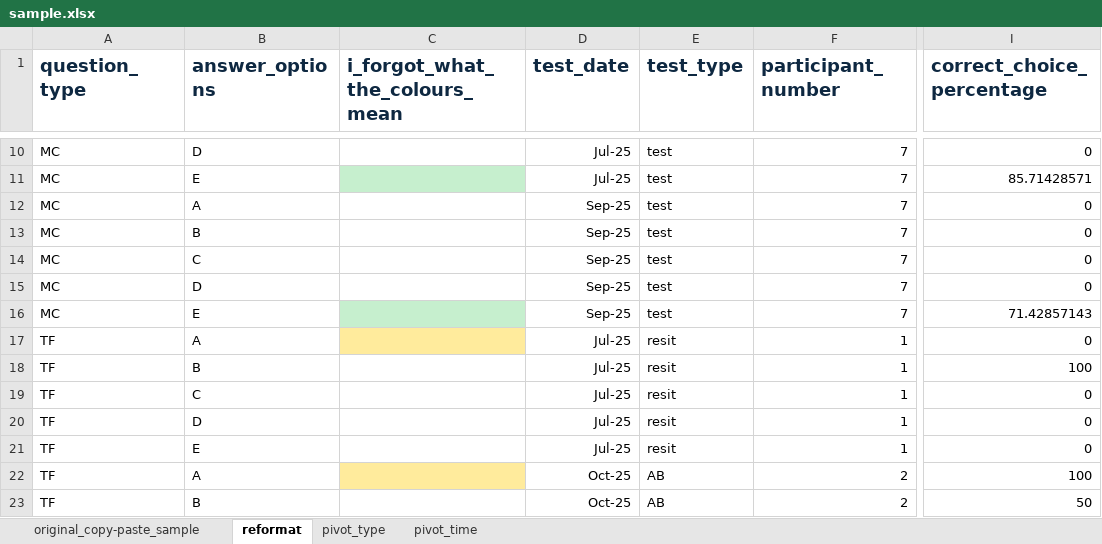
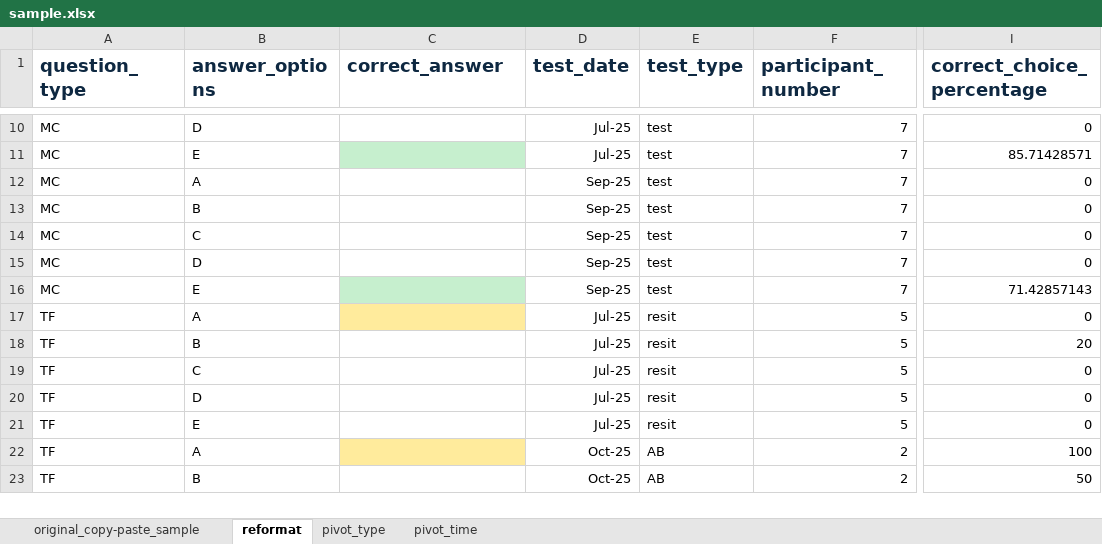
Before and after one commit to stillprocrastinating/UDP5WA4CF-UN03_back_end_development, an Excel workbook: sample.xlsx, sheet reformat, drawn as a sheet; only a part is shown, gaps mark what is left out; values as stored, in another font and other column widths than the file's, no borders; conditional formats not drawn; the diff names each change by its address in the sheet, - before the commit and + after, or states it on an @@ line.

Commit message:
correct typo lo1tf1

```diff
--- a/sample.xlsx (sheet reformat)
+++ b/sample.xlsx (sheet reformat)
-C1: i_forgot_what_the_colours_mean
+C1: correct_answer
-F17:F21 (participant_number): 1
+F17:F21 (participant_number): 5
-I18 (correct_choice_percentage): 100
+I18 (correct_choice_percentage): 20
```
Also changed, not shown: sheet original_copy-paste_sample.
